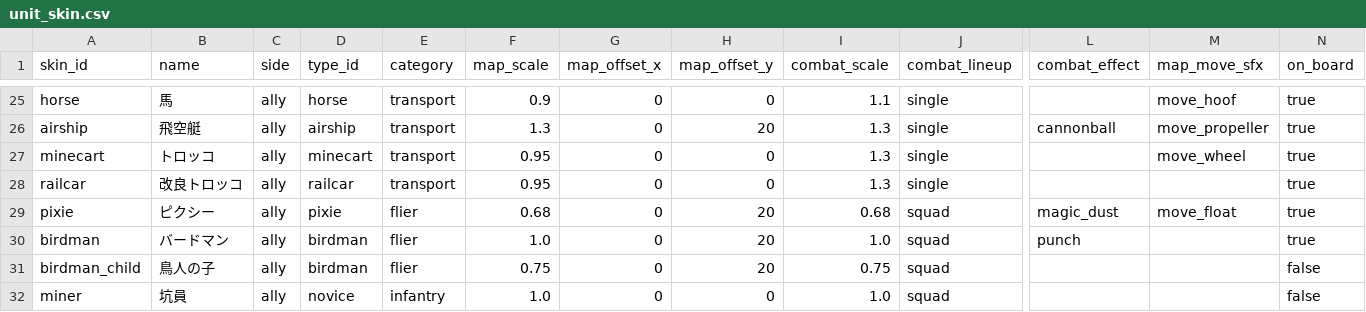
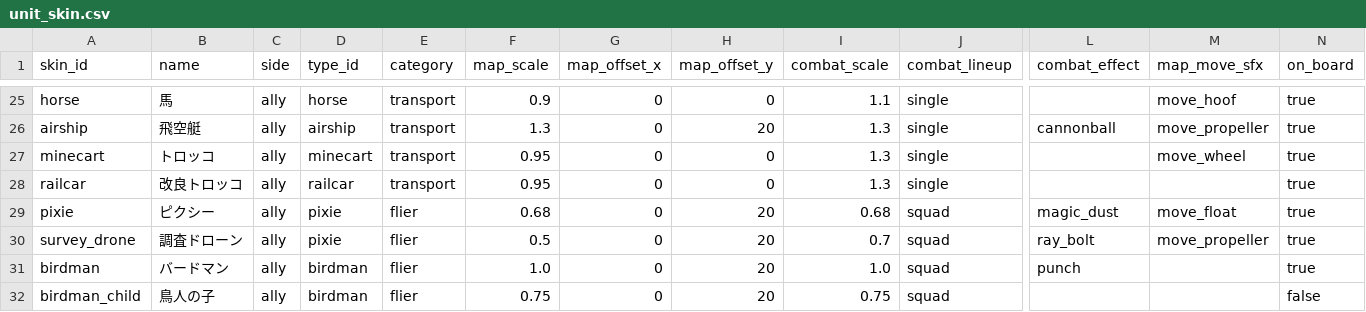
Before and after one commit to sway11466/senaris, a CSV file: godot/data/units/unit_skin.csv, drawn as a sheet; only a part is shown, gaps mark what is left out; the shorter side is filled out with more unchanged rows; rows hold the shown columns only; the diff names each change by its address in the sheet, - before the commit and + after, or states it on an @@ line.

```diff
--- a/godot/data/units/unit_skin.csv
+++ b/godot/data/units/unit_skin.csv
+row 30: survey_drone | 調査ドローン | ally | pixie | flier | 0.5 | 0 | 20 | 0.7 | squad | ray_bolt | move_propeller | true
```
Also changed, not shown: godot/data/i18n/units.csv, 19 other files.
